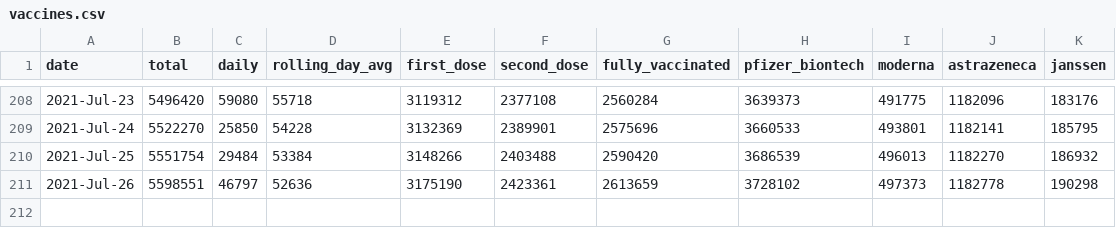
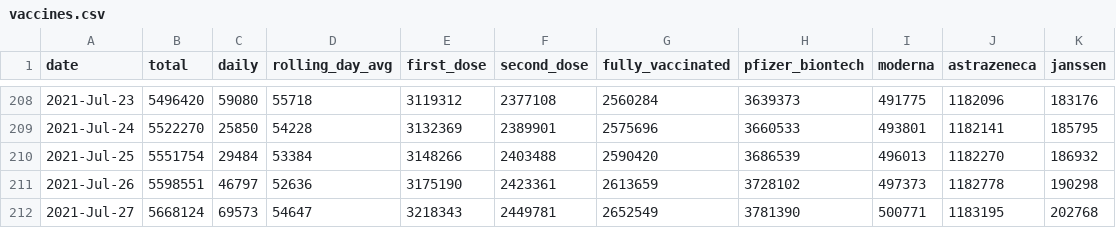
Before and after one commit to plallin/coviz, a CSV file: data-sources/vaccines.csv, drawn as a sheet; only a part is shown, gaps mark what is left out.

Commit message:
New data as of: Wed Jul 28 11:17:06 IST 2021

```diff
--- a/data-sources/vaccines.csv
+++ b/data-sources/vaccines.csv
@@ -211 +211,2 @@ date,total,daily,rolling_day_avg,first_dose,second_dose,fully_vaccinated,pfizer_
 2021-Jul-26,5598551,46797,52636,3175190,2423361,2613659,3728102,497373,1182778,190298
+2021-Jul-27,5668124,69573,54647,3218343,2449781,2652549,3781390,500771,1183195,202768
```
Also changed, not shown: data.csv.
